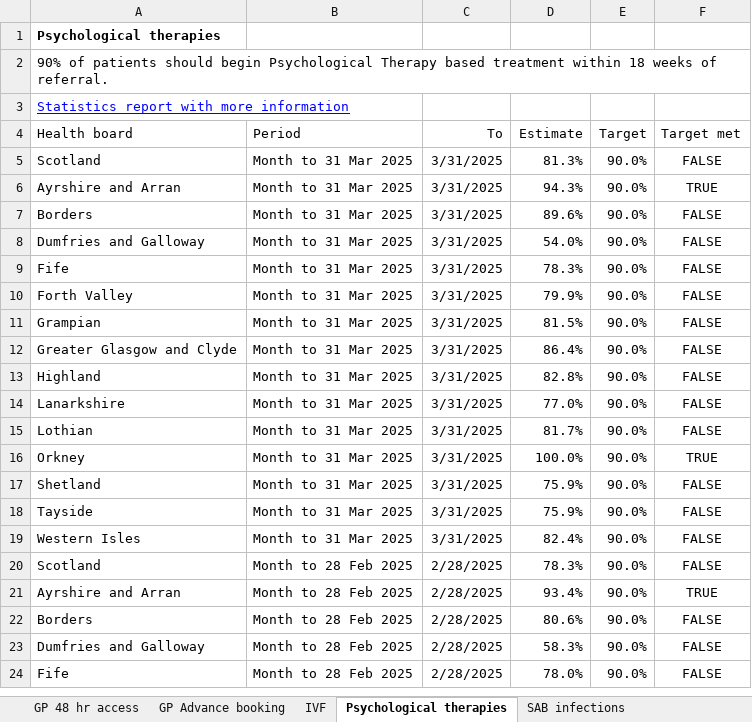
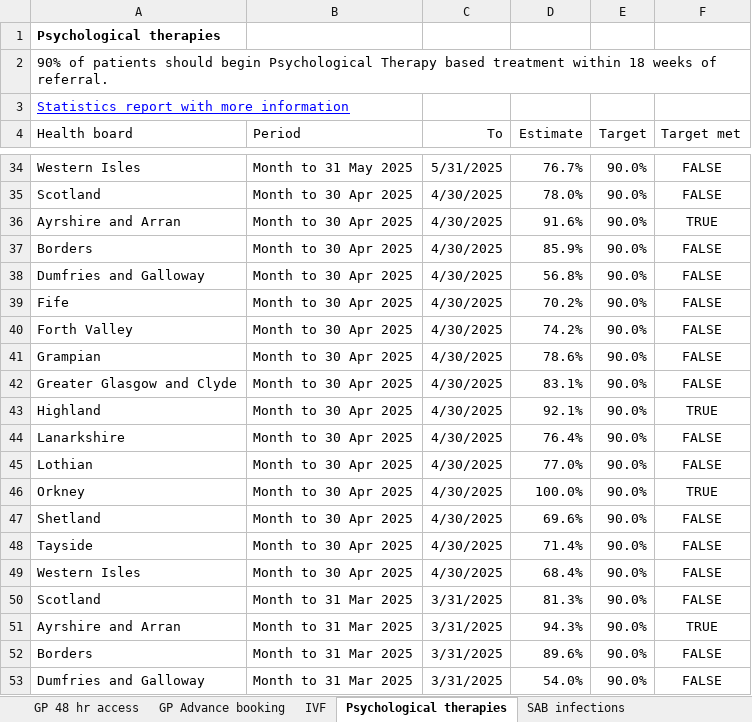
Before and after one commit to spicestats/health_performance, an Excel workbook: dashboard_output/All_measures.xlsx, sheet Psychological therapies, drawn as a sheet; only a part is shown, gaps mark what is left out; the shorter side is filled out with more unchanged rows; values as stored, in another font and other column widths than the file's, no borders; table styles not drawn; the diff covers the shown part only; the diff names each change by its address in the sheet, - before the commit and + after, or states it on an @@ line.

```diff
--- a/dashboard_output/All_measures.xlsx (sheet Psychological therapies)
+++ b/dashboard_output/All_measures.xlsx (sheet Psychological therapies)
+row 34: Western Isles | Month to 31 May 2025 | 5/31/2025 | 76.7% | 90.0% | FALSE
+row 35: Scotland | Month to 30 Apr 2025 | 4/30/2025 | 78.0% | 90.0% | FALSE
+row 36: Ayrshire and Arran | Month to 30 Apr 2025 | 4/30/2025 | 91.6% | 90.0% | TRUE
+row 37: Borders | Month to 30 Apr 2025 | 4/30/2025 | 85.9% | 90.0% | FALSE
+row 38: Dumfries and Galloway | Month to 30 Apr 2025 | 4/30/2025 | 56.8% | 90.0% | FALSE
+row 39: Fife | Month to 30 Apr 2025 | 4/30/2025 | 70.2% | 90.0% | FALSE
+row 40: Forth Valley | Month to 30 Apr 2025 | 4/30/2025 | 74.2% | 90.0% | FALSE
+row 41: Grampian | Month to 30 Apr 2025 | 4/30/2025 | 78.6% | 90.0% | FALSE
+row 42: Greater Glasgow and Clyde | Month to 30 Apr 2025 | 4/30/2025 | 83.1% | 90.0% | FALSE
+row 43: Highland | Month to 30 Apr 2025 | 4/30/2025 | 92.1% | 90.0% | TRUE
+row 44: Lanarkshire | Month to 30 Apr 2025 | 4/30/2025 | 76.4% | 90.0% | FALSE
+row 45: Lothian | Month to 30 Apr 2025 | 4/30/2025 | 77.0% | 90.0% | FALSE
+row 46: Orkney | Month to 30 Apr 2025 | 4/30/2025 | 100.0% | 90.0% | TRUE
+row 47: Shetland | Month to 30 Apr 2025 | 4/30/2025 | 69.6% | 90.0% | FALSE
+row 48: Tayside | Month to 30 Apr 2025 | 4/30/2025 | 71.4% | 90.0% | FALSE
+row 49: Western Isles | Month to 30 Apr 2025 | 4/30/2025 | 68.4% | 90.0% | FALSE
```
Also changed, not shown: 31 added rows elsewhere in this sheet, sheet Child and adolescent mental hea, sheet Cancer - 31 day standard, sheet Cancer - 62 day standard, sheet Accident and Emergency, dashboard_output/indicator_data.xlsx, 1 other file.
